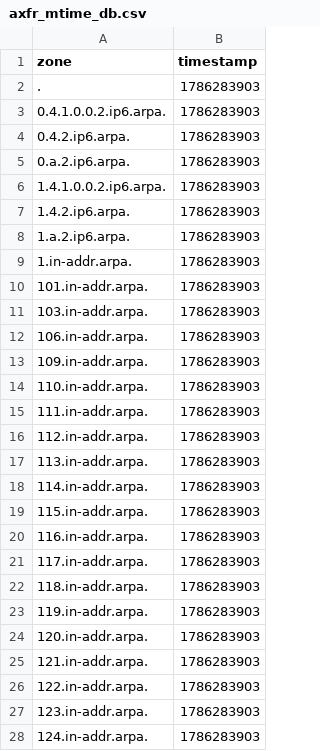
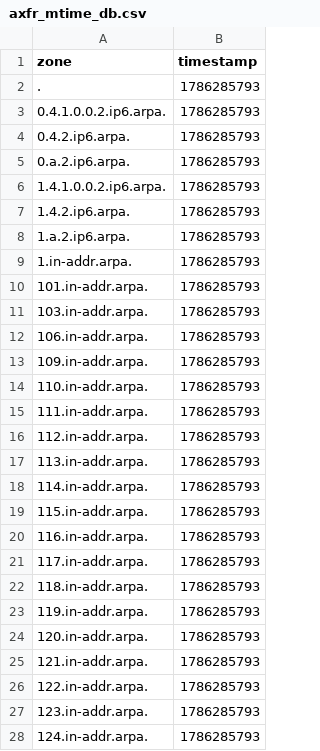
Before and after one commit to monoidic/TLDR2, a CSV file: axfr_mtime_db.csv, drawn as a sheet; only a part is shown; the diff covers the shown part only.

```diff
--- a/axfr_mtime_db.csv
+++ b/axfr_mtime_db.csv
@@ -1,28 +1,28 @@
 zone,timestamp
-.,1786283903
-0.4.1.0.0.2.ip6.arpa.,1786283903
-0.4.2.ip6.arpa.,1786283903
-0.a.2.ip6.arpa.,1786283903
-1.4.1.0.0.2.ip6.arpa.,1786283903
-1.4.2.ip6.arpa.,1786283903
-1.a.2.ip6.arpa.,1786283903
-1.in-addr.arpa.,1786283903
-101.in-addr.arpa.,1786283903
-103.in-addr.arpa.,1786283903
-106.in-addr.arpa.,1786283903
-109.in-addr.arpa.,1786283903
-110.in-addr.arpa.,1786283903
-111.in-addr.arpa.,1786283903
-112.in-addr.arpa.,1786283903
-113.in-addr.arpa.,1786283903
-114.in-addr.arpa.,1786283903
-115.in-addr.arpa.,1786283903
-116.in-addr.arpa.,1786283903
-117.in-addr.arpa.,1786283903
-118.in-addr.arpa.,1786283903
-119.in-addr.arpa.,1786283903
-120.in-addr.arpa.,1786283903
-121.in-addr.arpa.,1786283903
-122.in-addr.arpa.,1786283903
-123.in-addr.arpa.,1786283903
-124.in-addr.arpa.,1786283903
+.,1786285793
+0.4.1.0.0.2.ip6.arpa.,1786285793
+0.4.2.ip6.arpa.,1786285793
+0.a.2.ip6.arpa.,1786285793
+1.4.1.0.0.2.ip6.arpa.,1786285793
+1.4.2.ip6.arpa.,1786285793
+1.a.2.ip6.arpa.,1786285793
+1.in-addr.arpa.,1786285793
+101.in-addr.arpa.,1786285793
+103.in-addr.arpa.,1786285793
+106.in-addr.arpa.,1786285793
+109.in-addr.arpa.,1786285793
+110.in-addr.arpa.,1786285793
+111.in-addr.arpa.,1786285793
+112.in-addr.arpa.,1786285793
+113.in-addr.arpa.,1786285793
+114.in-addr.arpa.,1786285793
+115.in-addr.arpa.,1786285793
+116.in-addr.arpa.,1786285793
+117.in-addr.arpa.,1786285793
+118.in-addr.arpa.,1786285793
+119.in-addr.arpa.,1786285793
+120.in-addr.arpa.,1786285793
+121.in-addr.arpa.,1786285793
+122.in-addr.arpa.,1786285793
+123.in-addr.arpa.,1786285793
+124.in-addr.arpa.,1786285793
```
Also changed, not shown: 117 edited cells elsewhere in this file.
